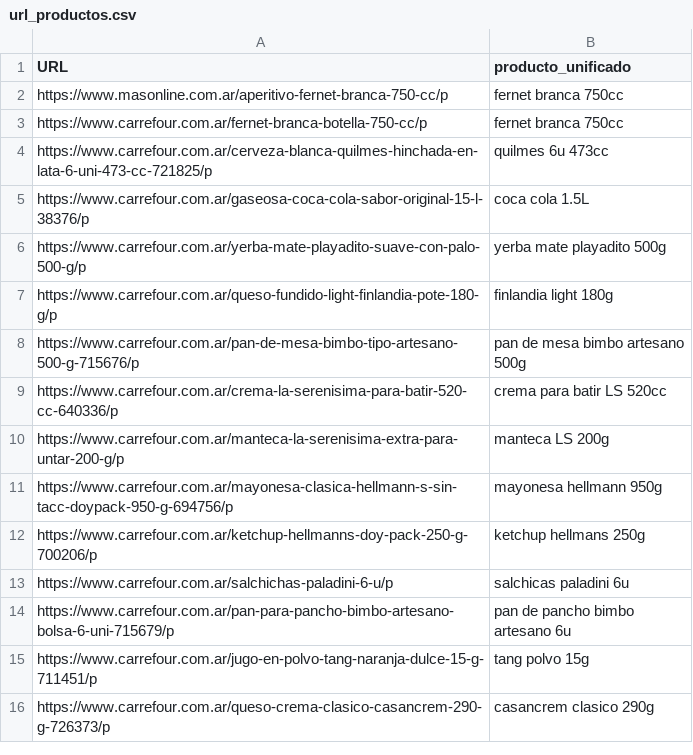
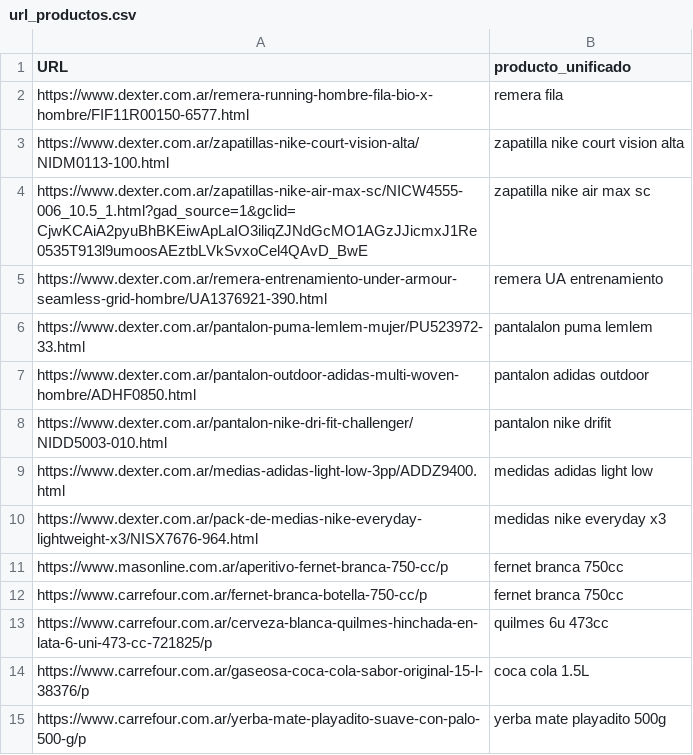
Before and after one commit to ngentile92/scraper_precio, a CSV file: url_productos.csv, drawn as a sheet; only a part is shown; the shorter side is filled out with more unchanged rows.

```diff
--- a/url_productos.csv
+++ b/url_productos.csv
@@ -1,2 +1,11 @@
 URL,producto_unificado
+https://www.dexter.com.ar/remera-running-hombre-fila-bio-x-hombre/FIF11R00150-6577.html,remera fila
+https://www.dexter.com.ar/zapatillas-nike-court-vision-alta/NIDM0113-100.html,zapatilla nike court vision alta
+https://www.dexter.com.ar/zapatillas-nike-air-max-sc/NICW4555-006_10.5_1.html?gad_source=1&gclid=CjwKCAiA2pyuBhBKEiwApLaIO3iliqZJNdGcMO1AGzJJicmxJ1Re0535T913l9umoosAEztbLVkSvxoCel4QAvD_BwE,zapatilla nike air max sc
+https://www.dexter.com.ar/remera-entrenamiento-under-armour-seamless-grid-hombre/UA1376921-390.html,remera UA entrenamiento
+https://www.dexter.com.ar/pantalon-puma-lemlem-mujer/PU523972-33.html,pantalalon puma lemlem
+https://www.dexter.com.ar/pantalon-outdoor-adidas-multi-woven-hombre/ADHF0850.html,pantalon adidas outdoor
+https://www.dexter.com.ar/pantalon-nike-dri-fit-challenger/NIDD5003-010.html,pantalon nike drifit
+https://www.dexter.com.ar/medias-adidas-light-low-3pp/ADDZ9400.html,medidas adidas light low
+https://www.dexter.com.ar/pack-de-medias-nike-everyday-lightweight-x3/NISX7676-964.html,medidas nike everyday x3
 https://www.masonline.com.ar/aperitivo-fernet-branca-750-cc/p,fernet branca 750cc
```
Also changed, not shown: producto_categorias.csv, 7 other files.
